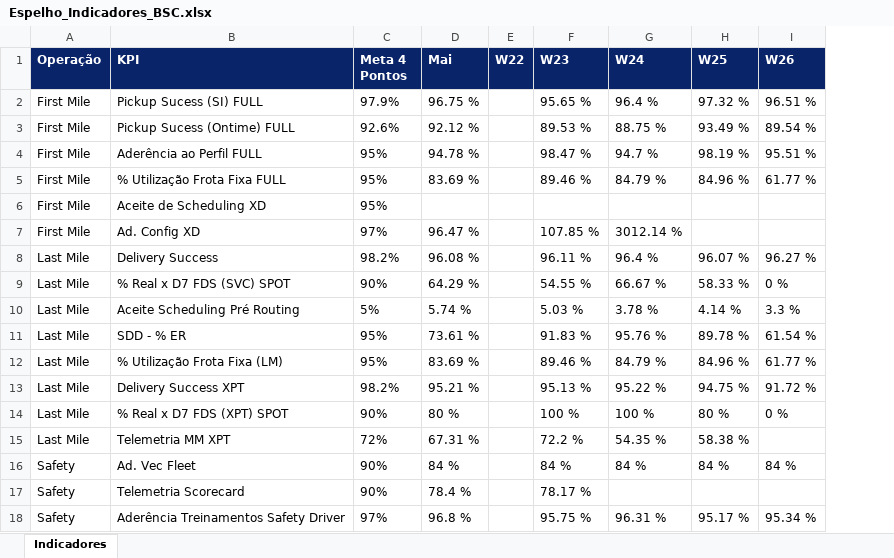
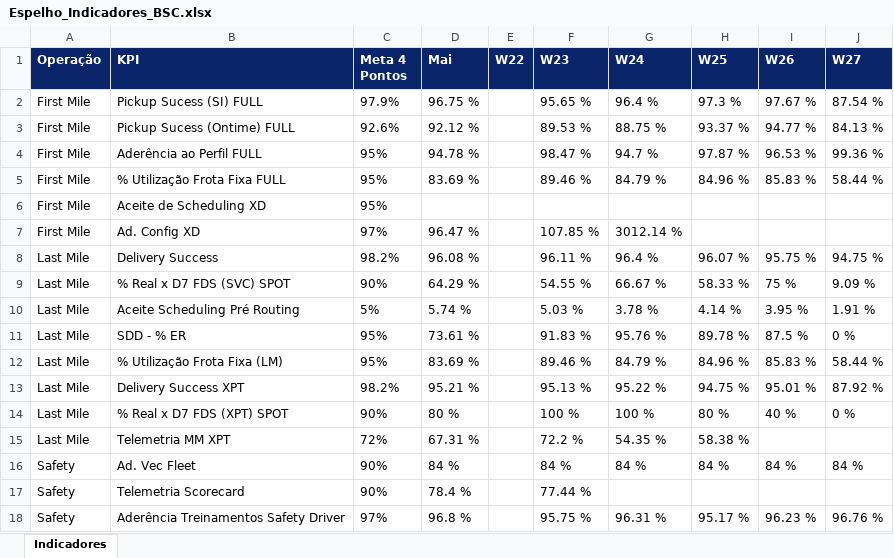
Before and after one commit to thamirisasantosb-code/BSC_JM, an Excel workbook: Espelho_Indicadores_BSC.xlsx, sheet Indicadores, drawn as a sheet; values as stored, in another font and other column widths than the file's, no borders; the diff names each change by its address in the sheet, - before the commit and + after, or states it on an @@ line.

```diff
--- a/Espelho_Indicadores_BSC.xlsx (sheet Indicadores)
+++ b/Espelho_Indicadores_BSC.xlsx (sheet Indicadores)
+column J (W27), rows 2-18: 87.54 % | 84.13 % | 99.36 % | 58.44 % |  |  | 94.75 % | 9.09 % | 1.91 % | 0 % | 58.44 % | 87.92 % | 0 % |  | 84 % |  | 96.76 %
-H2 (W25): 97.32 %
+H2 (W25): 97.3 %
-I2 (W26): 96.51 %
+I2 (W26): 97.67 %
-H3 (W25): 93.49 %
+H3 (W25): 93.37 %
-I3 (W26): 89.54 %
+I3 (W26): 94.77 %
-H4 (W25): 98.19 %
+H4 (W25): 97.87 %
-I4 (W26): 95.51 %
+I4 (W26): 96.53 %
-I5 (W26): 61.77 %
+I5 (W26): 85.83 %
-I8 (W26): 96.27 %
+I8 (W26): 95.75 %
-I9 (W26): 0 %
+I9 (W26): 75 %
-I10 (W26): 3.3 %
+I10 (W26): 3.95 %
-I11 (W26): 61.54 %
+I11 (W26): 87.5 %
-I12 (W26): 61.77 %
+I12 (W26): 85.83 %
-I13 (W26): 91.72 %
+I13 (W26): 95.01 %
-I14 (W26): 0 %
+I14 (W26): 40 %
-F17 (W23): 78.17 %
+F17 (W23): 77.44 %
-I18 (W26): 95.34 %
+I18 (W26): 96.23 %
```
Also changed, not shown: Visao_Executiva_BSC_Master_v4.xlsx, 12 other files.
